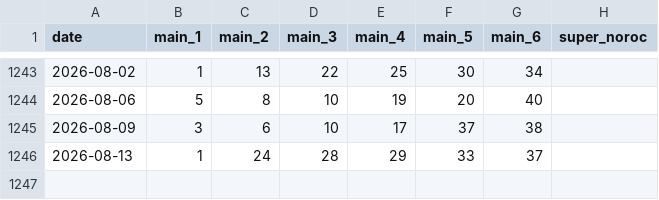
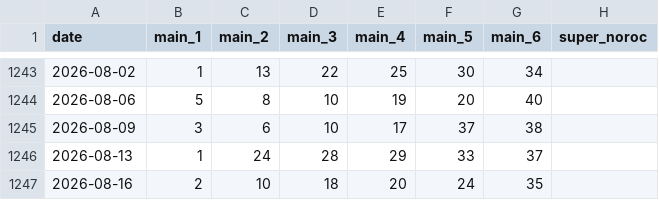
Before and after one commit to alexneamtu/loteria-romana, a CSV file: data/clean/loto_540_draws.csv, drawn as a sheet; only a part is shown, gaps mark what is left out.

```diff
--- a/data/clean/loto_540_draws.csv
+++ b/data/clean/loto_540_draws.csv
@@ -1246 +1246,2 @@ date,main_1,main_2,main_3,main_4,main_5,main_6,super_noroc
 2026-08-13,1,24,28,29,33,37,
+2026-08-16,2,10,18,20,24,35,
```
Also changed, not shown: data/clean/joker_draws.csv, data/clean/loto_649_draws.csv, 1 other file.
